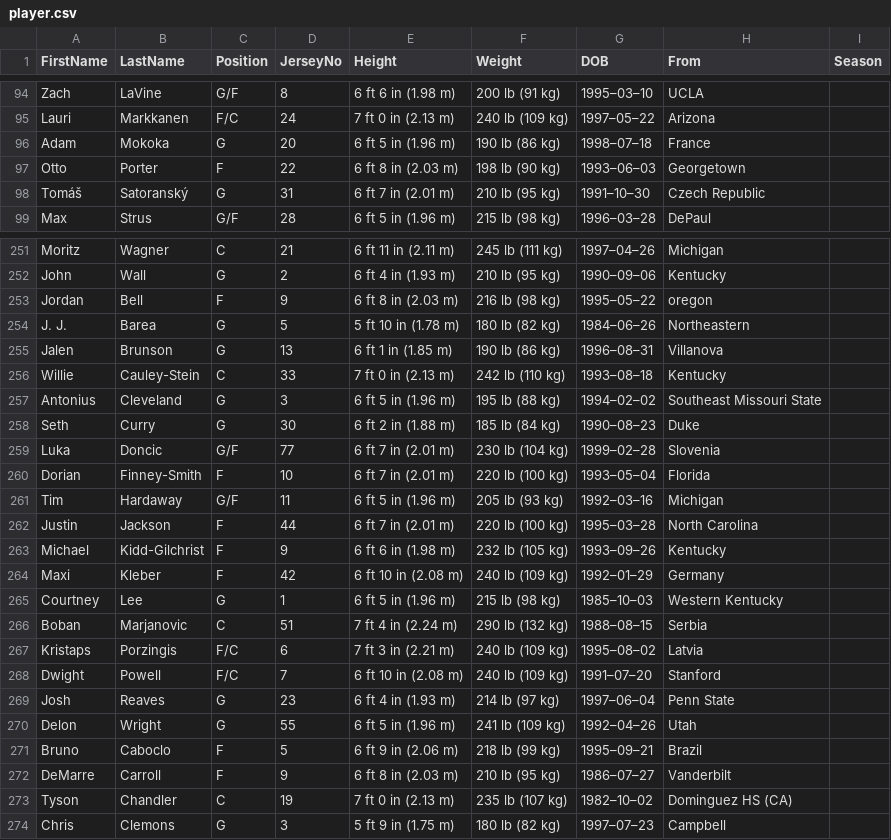
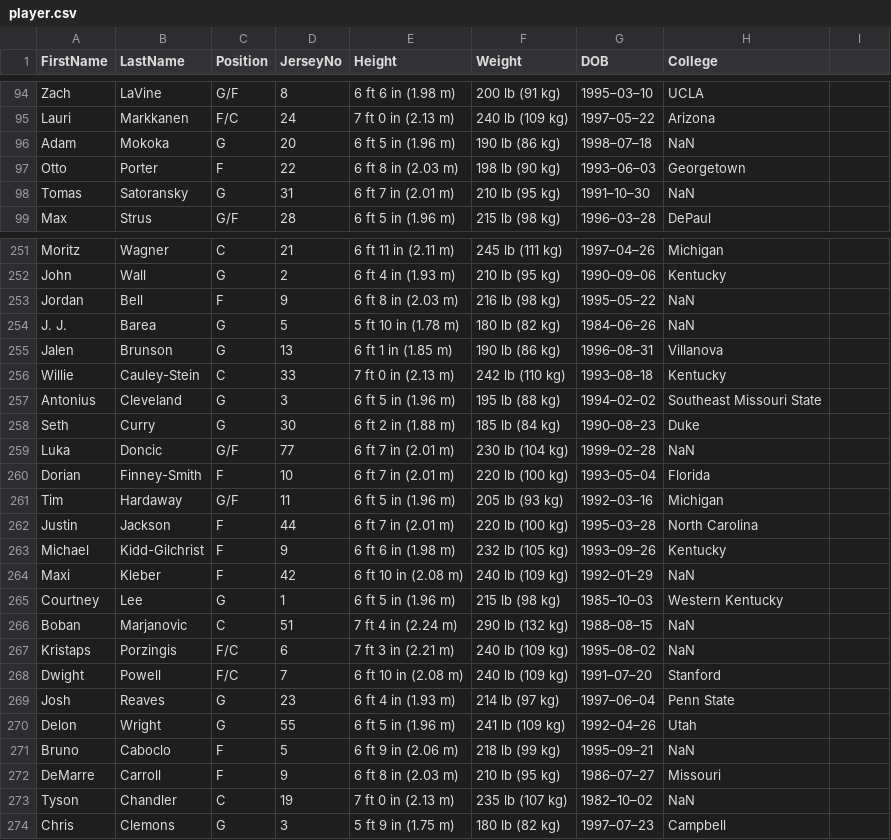
Before and after one commit to thomas-yee/NBA-mini-database, a CSV file: CSV Files/player.csv, drawn as a sheet; only a part is shown, gaps mark what is left out; the diff covers the shown part only.

```diff
--- a/CSV Files/player.csv
+++ b/CSV Files/player.csv
@@ -1 +1 @@
-FirstName,LastName,Position,JerseyNo,Height,Weight,DOB,From,Season
+FirstName,LastName,Position,JerseyNo,Height,Weight,DOB,College,
@@ -95,5 +95,5 @@ Zach,LaVine,G/F,8,6 ft 6 in (1.98 m),200 lb (91 kg),1995–03–10,UCLA,
 Lauri,Markkanen,F/C,24,7 ft 0 in (2.13 m),240 lb (109 kg),1997–05–22,Arizona,
-Adam,Mokoka,G,20,6 ft 5 in (1.96 m),190 lb (86 kg),1998–07–18,France,
+Adam,Mokoka,G,20,6 ft 5 in (1.96 m),190 lb (86 kg),1998–07–18,NaN,
 Otto,Porter,F,22,6 ft 8 in (2.03 m),198 lb (90 kg),1993–06–03,Georgetown,
-Tomáš,Satoranský,G,31,6 ft 7 in (2.01 m),210 lb (95 kg),1991–10–30,Czech Republic,
+Tomas,Satoransky,G,31,6 ft 7 in (2.01 m),210 lb (95 kg),1991–10–30,NaN,
 Max,Strus,G/F,28,6 ft 5 in (1.96 m),215 lb (98 kg),1996–03–28,DePaul,
@@ -252,4 +252,4 @@ Moritz,Wagner,C,21,6 ft 11 in (2.11 m),245 lb (111 kg),1997–04–26,Michigan,
 John,Wall,G,2,6 ft 4 in (1.93 m),210 lb (95 kg),1990–09–06,Kentucky,
-Jordan,Bell,F,9,6 ft 8 in (2.03 m),216 lb (98 kg),1995–05–22,oregon,
-J. J.,Barea,G,5,5 ft 10 in (1.78 m),180 lb (82 kg),1984–06–26,Northeastern,
+Jordan,Bell,F,9,6 ft 8 in (2.03 m),216 lb (98 kg),1995–05–22,NaN,
+J. J.,Barea,G,5,5 ft 10 in (1.78 m),180 lb (82 kg),1984–06–26,NaN,
 Jalen,Brunson,G,13,6 ft 1 in (1.85 m),190 lb (86 kg),1996–08–31,Villanova,
@@ -258,3 +258,3 @@ Antonius,Cleveland,G,3,6 ft 5 in (1.96 m),195 lb (88 kg),1994–02–02,Southeas
 Seth,Curry,G,30,6 ft 2 in (1.88 m),185 lb (84 kg),1990–08–23,Duke,
-Luka,Doncic,G/F,77,6 ft 7 in (2.01 m),230 lb (104 kg),1999–02–28,Slovenia,
+Luka,Doncic,G/F,77,6 ft 7 in (2.01 m),230 lb (104 kg),1999–02–28,NaN,
 Dorian,Finney-Smith,F,10,6 ft 7 in (2.01 m),220 lb (100 kg),1993–05–04,Florida,
@@ -263,6 +263,6 @@ Justin,Jackson,F,44,6 ft 7 in (2.01 m),220 lb (100 kg),1995–03–28,North Caro
 Michael,Kidd-Gilchrist,F,9,6 ft 6 in (1.98 m),232 lb (105 kg),1993–09–26,Kentucky,
-Maxi,Kleber,F,42,6 ft 10 in (2.08 m),240 lb (109 kg),1992–01–29,Germany,
+Maxi,Kleber,F,42,6 ft 10 in (2.08 m),240 lb (109 kg),1992–01–29,NaN,
 Courtney,Lee,G,1,6 ft 5 in (1.96 m),215 lb (98 kg),1985–10–03,Western Kentucky,
-Boban,Marjanovic,C,51,7 ft 4 in (2.24 m),290 lb (132 kg),1988–08–15,Serbia,
-Kristaps,Porzingis,F/C,6,7 ft 3 in (2.21 m),240 lb (109 kg),1995–08–02,Latvia,
+Boban,Marjanovic,C,51,7 ft 4 in (2.24 m),290 lb (132 kg),1988–08–15,NaN,
+Kristaps,Porzingis,F/C,6,7 ft 3 in (2.21 m),240 lb (109 kg),1995–08–02,NaN,
 Dwight,Powell,F/C,7,6 ft 10 in (2.08 m),240 lb (109 kg),1991–07–20,Stanford,
@@ -270,5 +270,5 @@ Josh,Reaves,G,23,6 ft 4 in (1.93 m),214 lb (97 kg),1997–06–04,Penn State,
 Delon,Wright,G,55,6 ft 5 in (1.96 m),241 lb (109 kg),1992–04–26,Utah,
-Bruno,Caboclo,F,5,6 ft 9 in (2.06 m),218 lb (99 kg),1995–09–21,Brazil,
-DeMarre,Carroll,F,9,6 ft 8 in (2.03 m),210 lb (95 kg),1986–07–27,Vanderbilt,
-Tyson,Chandler,C,19,7 ft 0 in (2.13 m),235 lb (107 kg),1982–10–02,Dominguez HS (CA),
+Bruno,Caboclo,F,5,6 ft 9 in (2.06 m),218 lb (99 kg),1995–09–21,NaN,
+DeMarre,Carroll,F,9,6 ft 8 in (2.03 m),210 lb (95 kg),1986–07–27,Missouri,
+Tyson,Chandler,C,19,7 ft 0 in (2.13 m),235 lb (107 kg),1982–10–02,NaN,
 Chris,Clemons,G,3,5 ft 9 in (1.75 m),180 lb (82 kg),1997–07–23,Campbell,
```
Also changed, not shown: 119 edited cells elsewhere in this file, CSV Files/member.csv, 4 other files.
